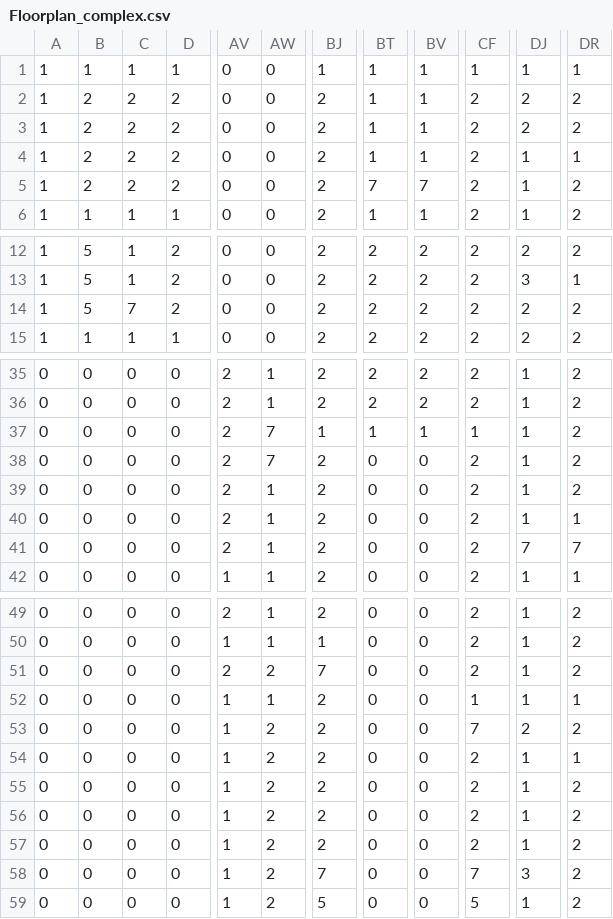
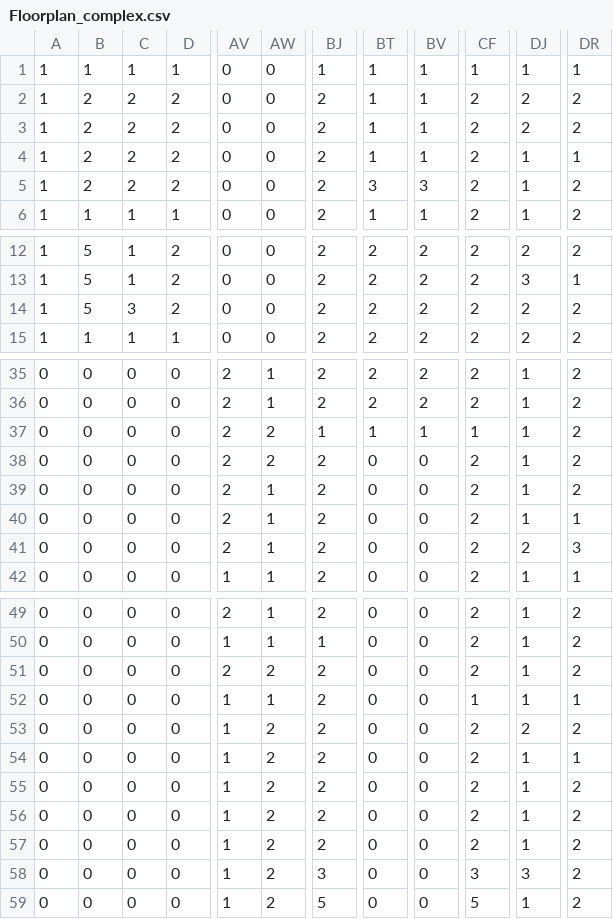
Before and after one commit to Somansh7/Agent-Based-Modeling, a CSV file: Floorplan_complex.csv, drawn as a sheet; only a part is shown, gaps mark what is left out; the diff names each change by its address in the sheet, - before the commit and + after, or states it on an @@ line.

```diff
--- a/Floorplan_complex.csv
+++ b/Floorplan_complex.csv
-BT5: 7
+BT5: 3
-BV5: 7
+BV5: 3
-C14: 7
+C14: 3
-AW37:AW38: 7
+AW37:AW38: 2
-DJ41: 7
+DJ41: 2
-DR41: 7
+DR41: 3
-BJ51: 7
+BJ51: 2
-CF53: 7
+CF53: 2
-BJ58: 7
+BJ58: 3
-CF58: 7
+CF58: 3
```
Also changed, not shown: 1 other file.
